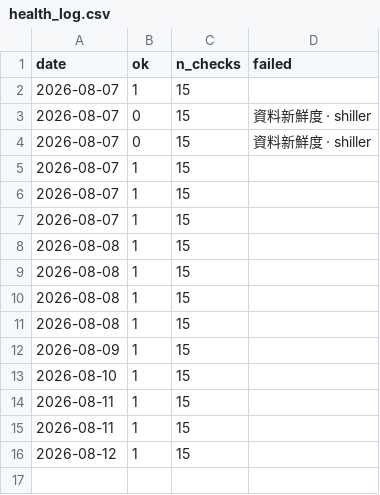
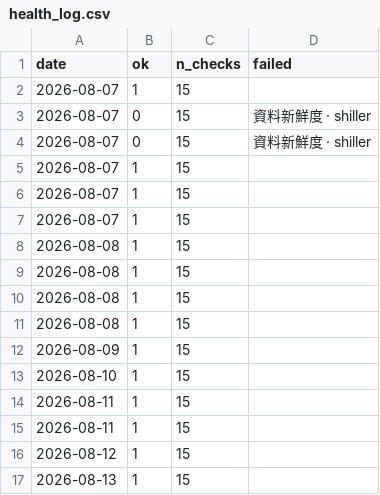
Before and after one commit to marschannewtag-spec/mars-robot, a CSV file: ops/data/health_log.csv, drawn as a sheet; the diff names each change by its address in the sheet, - before the commit and + after, or states it on an @@ line.

```diff
--- a/ops/data/health_log.csv
+++ b/ops/data/health_log.csv
+row 17: 2026-08-13 | 1 | 15
```
Also changed, not shown: 2 other files.
